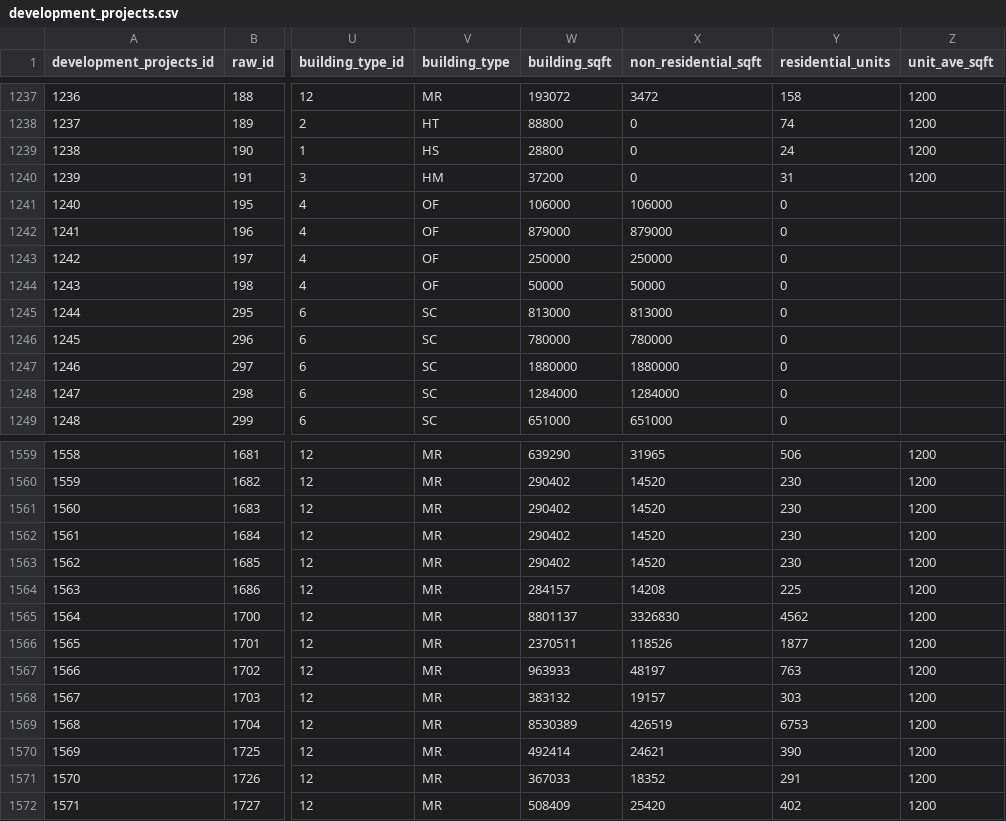
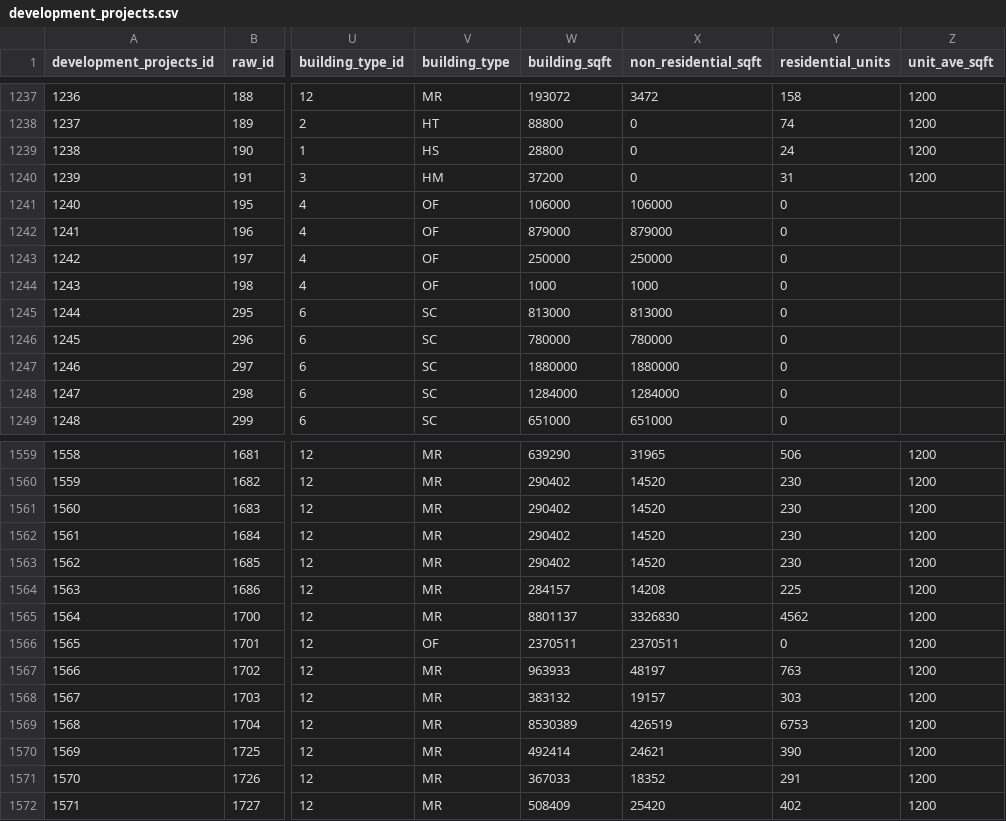
Before and after one commit to UDST/bayarea_urbansim, a CSV file: data/development_projects.csv, drawn as a sheet; only a part is shown, gaps mark what is left out; the diff names each change by its address in the sheet, - before the commit and + after, or states it on an @@ line.

```diff
--- a/data/development_projects.csv
+++ b/data/development_projects.csv
-W1244 (building_sqft): 50000
+W1244 (building_sqft): 1000
-X1244 (non_residential_sqft): 50000
+X1244 (non_residential_sqft): 1000
-V1566 (building_type): MR
+V1566 (building_type): OF
-X1566 (non_residential_sqft): 118526
+X1566 (non_residential_sqft): 2370511
-Y1566 (residential_units): 1877
+Y1566 (residential_units): 0
```
Also changed, not shown: data/zoning_mods_4.csv.
